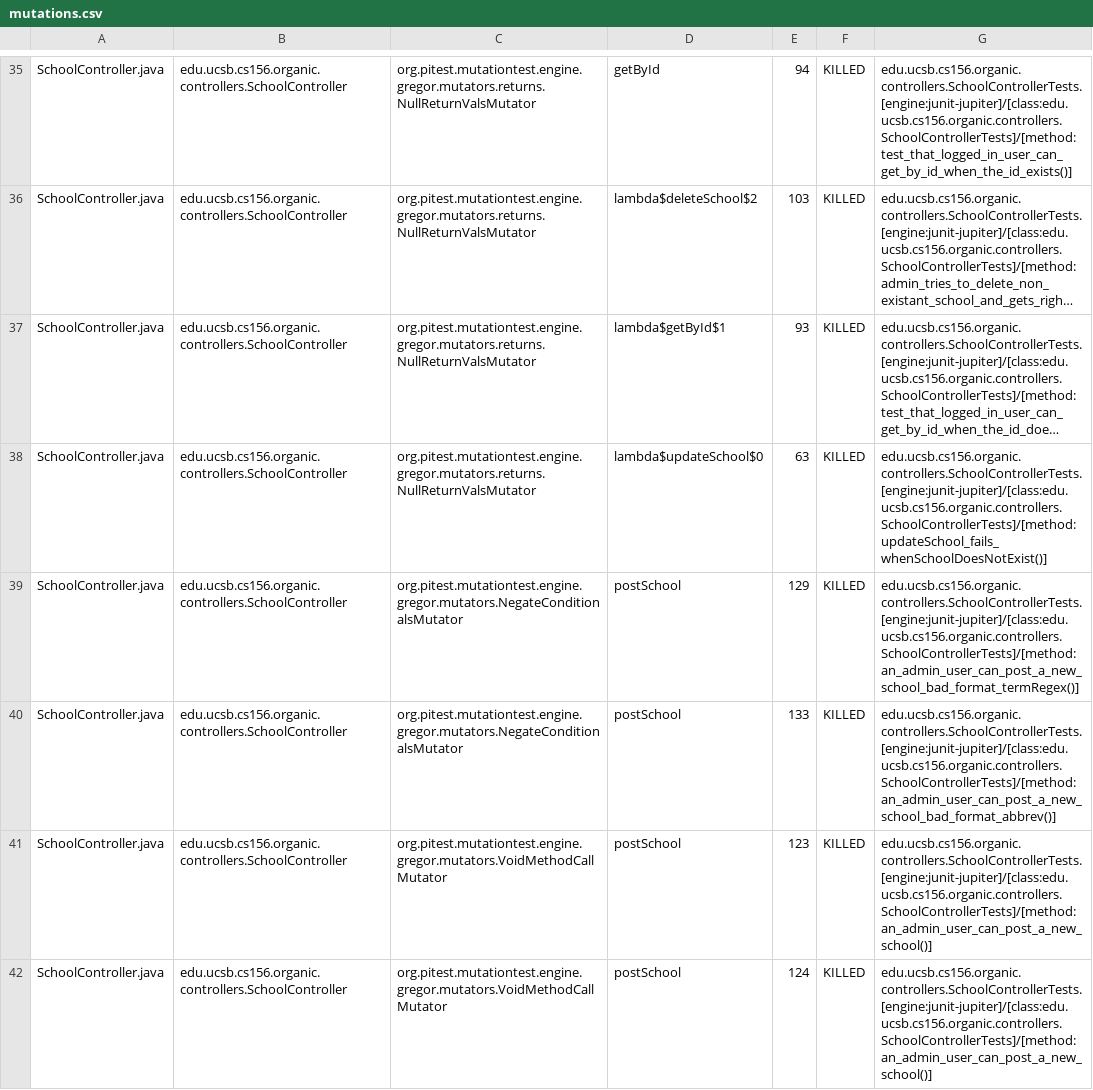
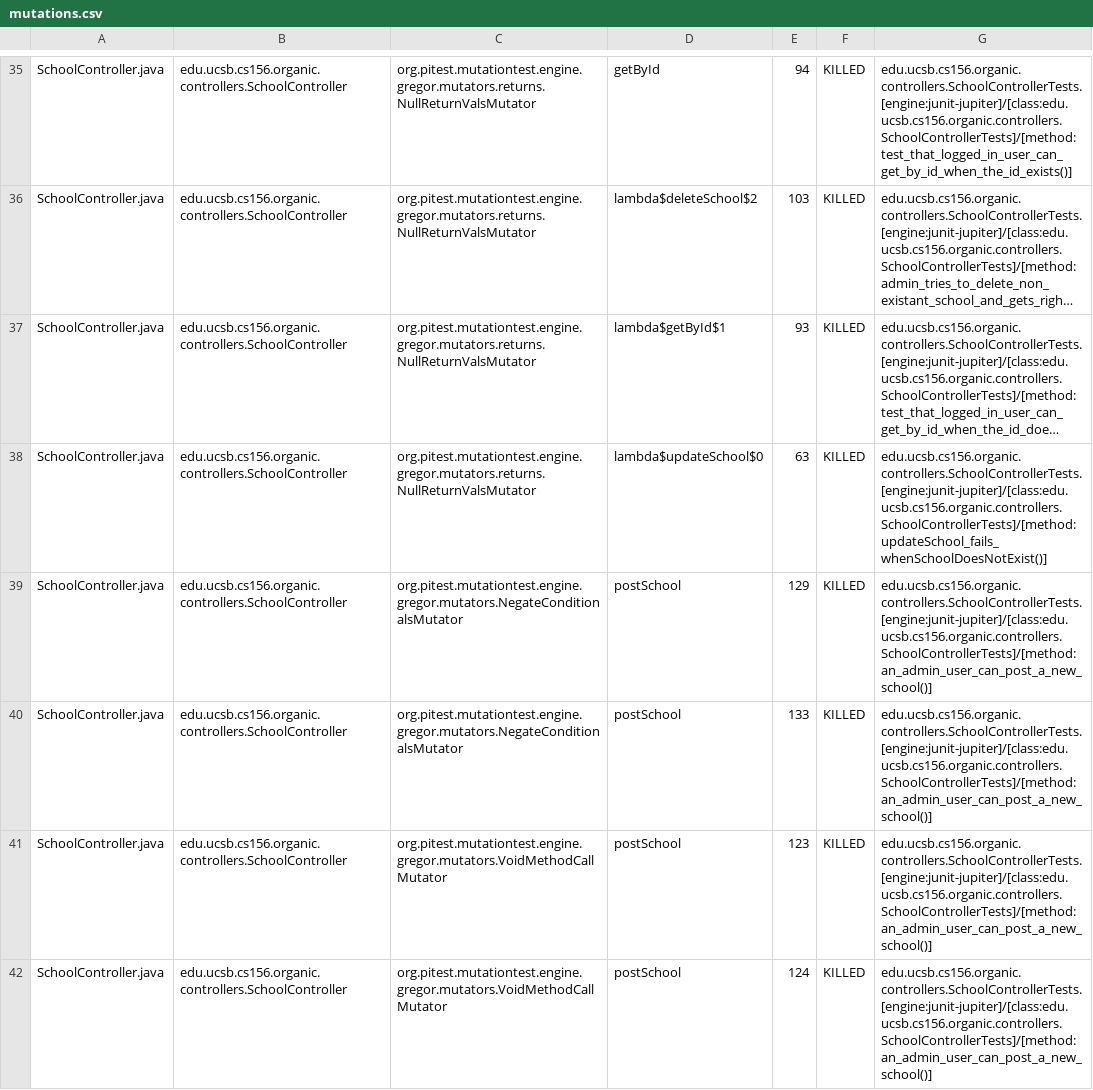
Before and after one commit to ucsb-cs156-s24/proj-organic-s24-5pm-2, a CSV file: prs/32/pitest/mutations.csv, drawn as a sheet; only a part is shown, gaps mark what is left out; long unchanged cells end in …; the diff covers the shown part only; the diff names each change by its address in the sheet, - before the commit and + after, or states it on an @@ line.

Commit message:
Deploying to gh-pages from @ ucsb-cs156-s24/proj-organic-s24-5pm-2@88c69b49c3bf4ee8120bd286af7d4fef22c335fa 🚀

```diff
--- a/prs/32/pitest/mutations.csv
+++ b/prs/32/pitest/mutations.csv
-G39: edu.ucsb.cs156.organic.controllers.SchoolControllerTests.[engine:junit-jupiter]/[class:edu.ucsb.cs156.organic.controllers.SchoolControllerTests]/[method:an_admin_user_can_post_a_new_school_bad_format_termRegex()]
+G39: edu.ucsb.cs156.organic.controllers.SchoolControllerTests.[engine:junit-jupiter]/[class:edu.ucsb.cs156.organic.controllers.SchoolControllerTests]/[method:an_admin_user_can_post_a_new_school()]
-G40: edu.ucsb.cs156.organic.controllers.SchoolControllerTests.[engine:junit-jupiter]/[class:edu.ucsb.cs156.organic.controllers.SchoolControllerTests]/[method:an_admin_user_can_post_a_new_school_bad_format_abbrev()]
+G40: edu.ucsb.cs156.organic.controllers.SchoolControllerTests.[engine:junit-jupiter]/[class:edu.ucsb.cs156.organic.controllers.SchoolControllerTests]/[method:an_admin_user_can_post_a_new_school()]
```
Also changed, not shown: 20 edited cells elsewhere in this file, 17 other files.
